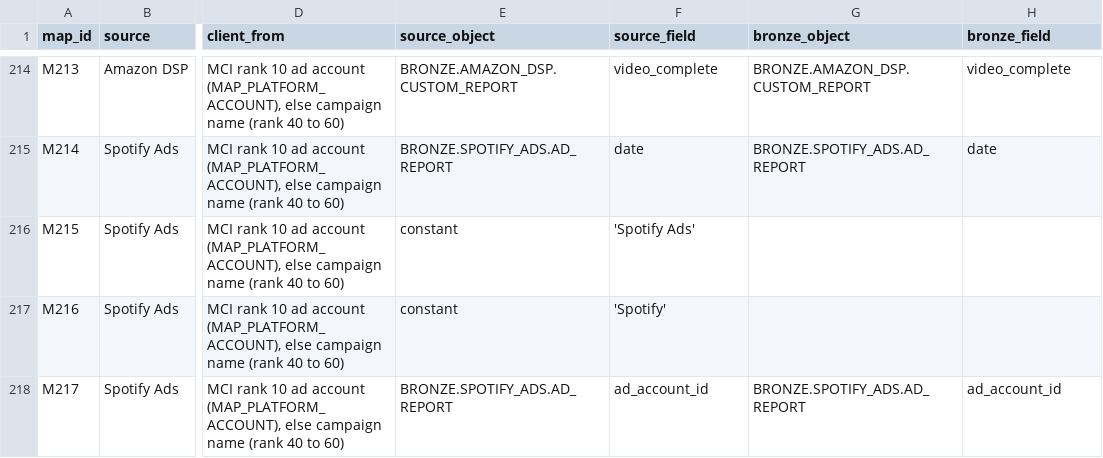
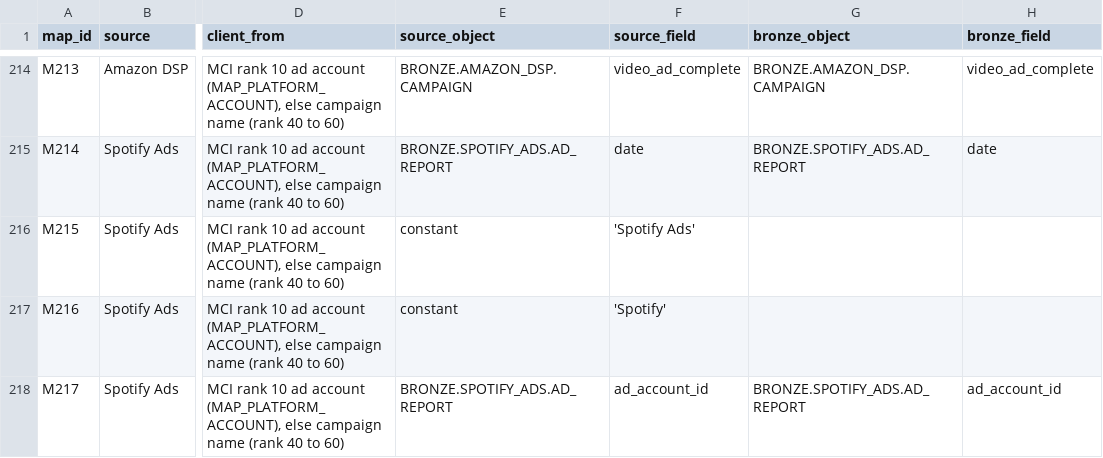
Before and after one commit to BooleanData-Systems/Epitaph-Group, a CSV file: specs/data_mapping.csv, drawn as a sheet; only a part is shown, gaps mark what is left out; the diff covers the shown part only; the diff names each change by its address in the sheet, - before the commit and + after, or states it on an @@ line.

Commit message:
Amazon DSP: read Fivetran's CAMPAIGN report with names from AD_GROUP and AD_CREATIVE instead of a custom report

```diff
--- a/specs/data_mapping.csv
+++ b/specs/data_mapping.csv
-E214 (source_object): BRONZE.AMAZON_DSP.CUSTOM_REPORT
+E214 (source_object): BRONZE.AMAZON_DSP.CAMPAIGN
-F214 (source_field): video_complete
+F214 (source_field): video_ad_complete
-G214 (bronze_object): BRONZE.AMAZON_DSP.CUSTOM_REPORT
+G214 (bronze_object): BRONZE.AMAZON_DSP.CAMPAIGN
-H214 (bronze_field): video_complete
+H214 (bronze_field): video_ad_complete
```
Also changed, not shown: 41 edited cells elsewhere in this file, 3 other files.
